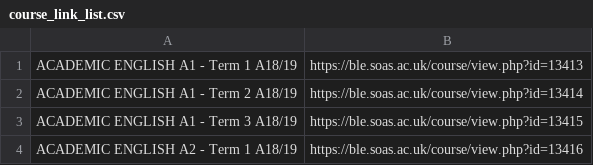
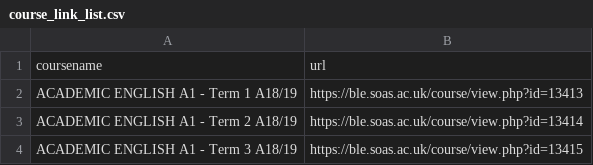
Before and after one commit to SamuelSebastianMartin/IFCELS-links-table-maker, a CSV file: course_link_list.csv, drawn as a sheet; only a part is shown; the shorter side is filled out with more unchanged rows.

```diff
--- a/course_link_list.csv
+++ b/course_link_list.csv
@@ -1 +1,2 @@
+coursename,url
 ACADEMIC ENGLISH A1 - Term 1 A18/19,https://ble.soas.ac.uk/course/view.php?id=13413
```
Also changed, not shown: 2 other files.
